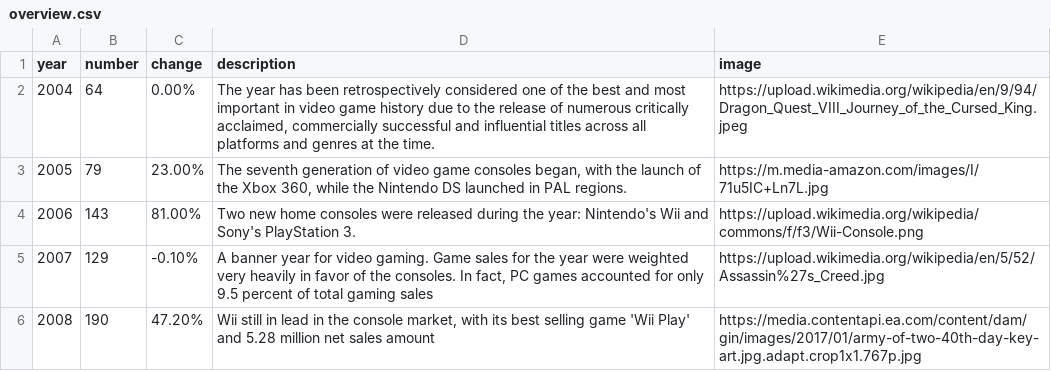
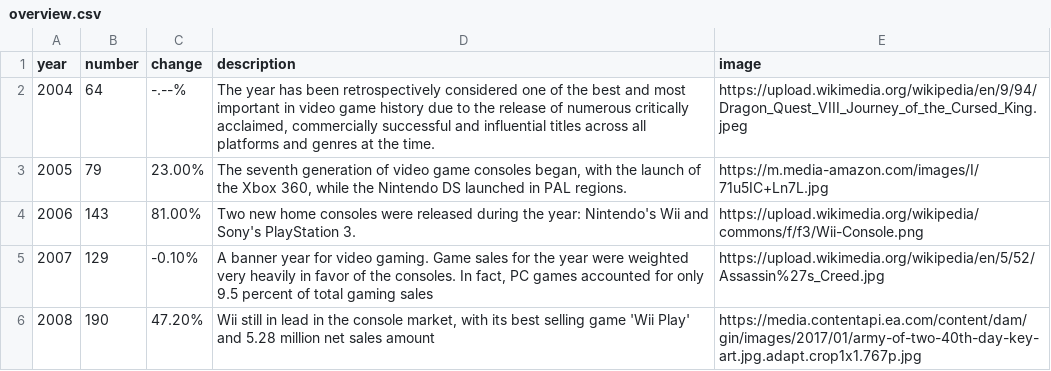
Before and after one commit to memoriahu/cgt370-steamdatasorted, a CSV file: overview.csv, drawn as a sheet; only a part is shown.

Commit message:
Update overview.csv

```diff
--- a/overview.csv
+++ b/overview.csv
@@ -1,3 +1,3 @@
 year,number,change,description,image
-2004,64,0.00%,"The year has been retrospectively considered one of the best and most important in video game history due to the release of numerous critically acclaimed, commercially successful and influential titles across all platforms and genres at the time.",https://upload.wikimedia.org/wikipedia/en/9/94/Dragon_Quest_VIII_Journey_of_the_Cursed_King.jpeg
+2004,64,-.--%,"The year has been retrospectively considered one of the best and most important in video game history due to the release of numerous critically acclaimed, commercially successful and influential titles across all platforms and genres at the time.",https://upload.wikimedia.org/wikipedia/en/9/94/Dragon_Quest_VIII_Journey_of_the_Cursed_King.jpeg
 2005,79,23.00%,"The seventh generation of video game consoles began, with the launch of the Xbox 360, while the Nintendo DS launched in PAL regions.",https://m.media-amazon.com/images/I/71u5IC+Ln7L.jpg
```
